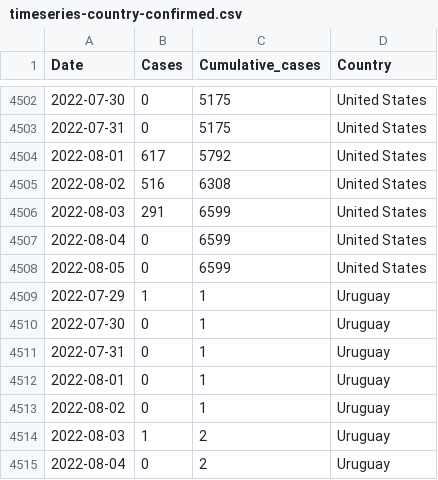
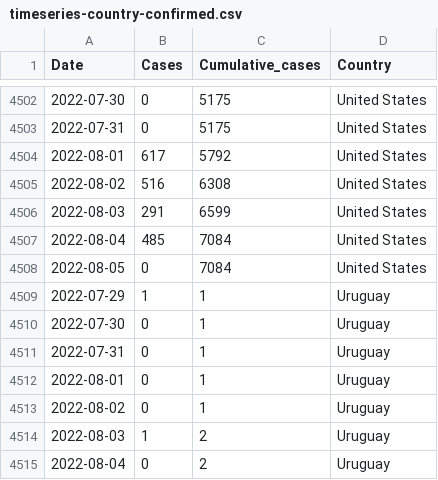
Before and after one commit to globaldothealth/monkeypox, a CSV file: timeseries-country-confirmed.csv, drawn as a sheet; only a part is shown, gaps mark what is left out.

```diff
--- a/timeseries-country-confirmed.csv
+++ b/timeseries-country-confirmed.csv
@@ -4506,4 +4506,4 @@ Date,Cases,Cumulative_cases,Country
 2022-08-03,291,6599,United States
-2022-08-04,0,6599,United States
-2022-08-05,0,6599,United States
+2022-08-04,485,7084,United States
+2022-08-05,0,7084,United States
 2022-07-29,1,1,Uruguay
```
Also changed, not shown: timeseries-confirmed.csv, 1 other file.
